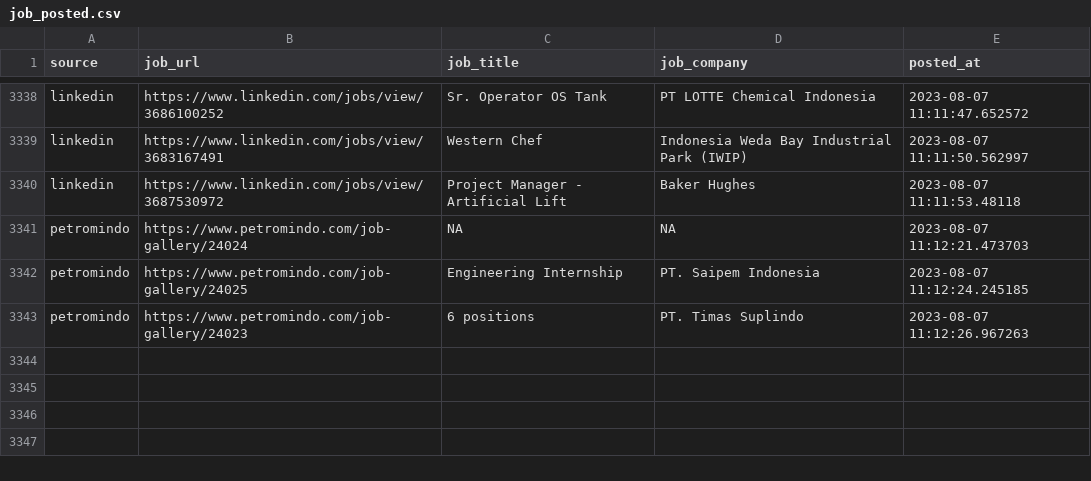
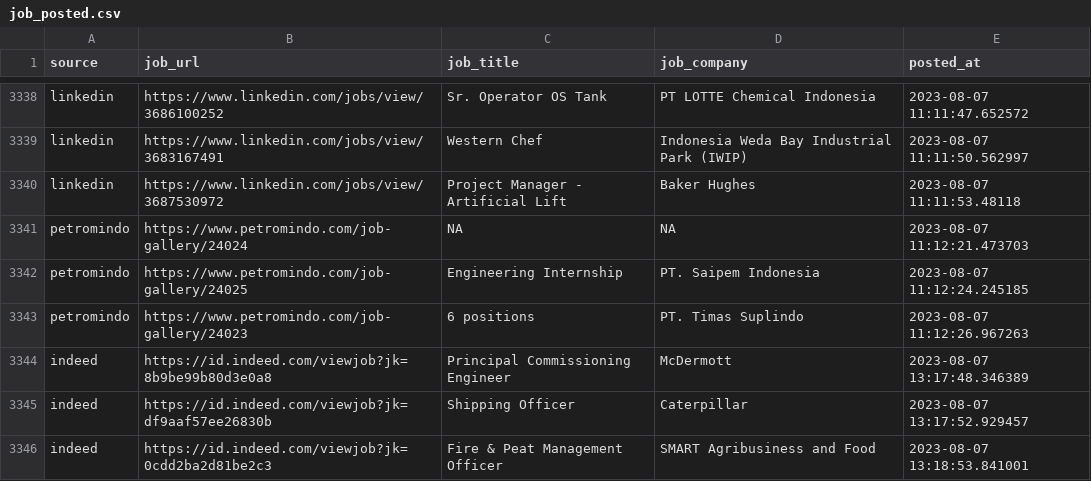
Before and after one commit to Rachdyan/geosains-job-crawler, a CSV file: data/job_posted.csv, drawn as a sheet; only a part is shown, gaps mark what is left out; the diff names each change by its address in the sheet, - before the commit and + after, or states it on an @@ line.

```diff
--- a/data/job_posted.csv
+++ b/data/job_posted.csv
+row 3344: indeed | https://id.indeed.com/viewjob?jk=8b9be99b80d3e0a8 | Principal Commissioning Engineer | McDermott | 2023-08-07 13:17:48.346389
+row 3345: indeed | https://id.indeed.com/viewjob?jk=df9aaf57ee26830b | Shipping Officer | Caterpillar | 2023-08-07 13:17:52.929457
+row 3346: indeed | https://id.indeed.com/viewjob?jk=0cdd2ba2d81be2c3 | Fire & Peat Management Officer | SMART Agribusiness and Food | 2023-08-07 13:18:53.841001
```
